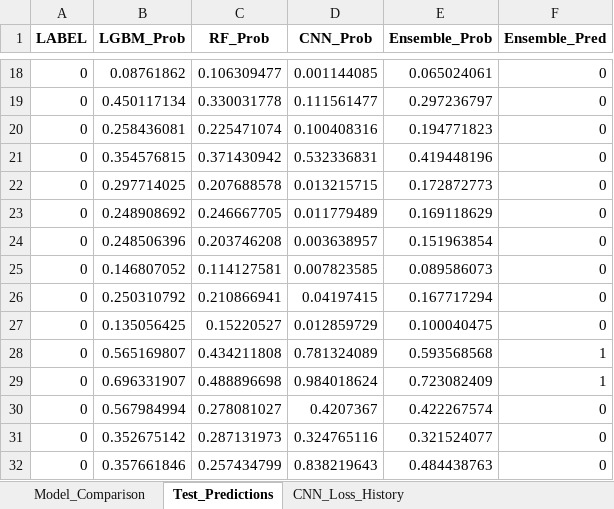
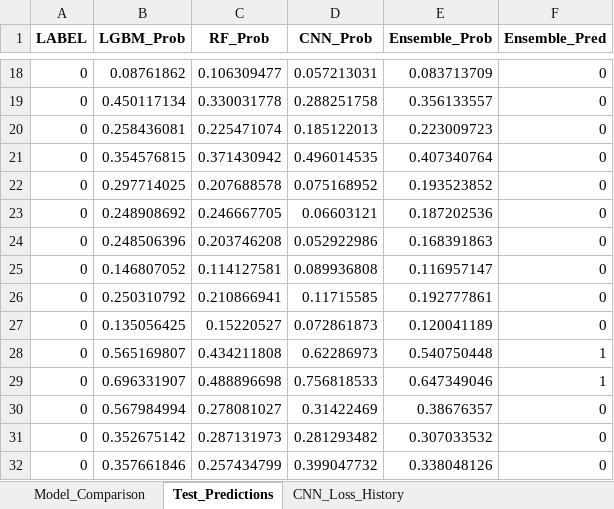
Before and after one commit to lyz88125652-max/research825, an Excel workbook: ensemble/eval_results/ensemble_eval_result.xlsx, sheet Test_Predictions, drawn as a sheet; only a part is shown, gaps mark what is left out; values as stored, in another font and other column widths than the file's, no borders; the diff covers the shown part only; the diff names each change by its address in the sheet, - before the commit and + after, or states it on an @@ line.

```diff
--- a/ensemble/eval_results/ensemble_eval_result.xlsx (sheet Test_Predictions)
+++ b/ensemble/eval_results/ensemble_eval_result.xlsx (sheet Test_Predictions)
-D18 (CNN_Prob): 0.001144085
+D18 (CNN_Prob): 0.057213031
-E18 (Ensemble_Prob): 0.065024061
+E18 (Ensemble_Prob): 0.083713709
-D19 (CNN_Prob): 0.111561477
+D19 (CNN_Prob): 0.288251758
-E19 (Ensemble_Prob): 0.297236797
+E19 (Ensemble_Prob): 0.356133557
-D20 (CNN_Prob): 0.100408316
+D20 (CNN_Prob): 0.185122013
-E20 (Ensemble_Prob): 0.194771823
+E20 (Ensemble_Prob): 0.223009723
-D21 (CNN_Prob): 0.532336831
+D21 (CNN_Prob): 0.496014535
-E21 (Ensemble_Prob): 0.419448196
+E21 (Ensemble_Prob): 0.407340764
-D22 (CNN_Prob): 0.013215715
+D22 (CNN_Prob): 0.075168952
-E22 (Ensemble_Prob): 0.172872773
+E22 (Ensemble_Prob): 0.193523852
-D23 (CNN_Prob): 0.011779489
+D23 (CNN_Prob): 0.06603121
-E23 (Ensemble_Prob): 0.169118629
+E23 (Ensemble_Prob): 0.187202536
-D24 (CNN_Prob): 0.003638957
+D24 (CNN_Prob): 0.052922986
-E24 (Ensemble_Prob): 0.151963854
+E24 (Ensemble_Prob): 0.168391863
-D25 (CNN_Prob): 0.007823585
+D25 (CNN_Prob): 0.089936808
-E25 (Ensemble_Prob): 0.089586073
+E25 (Ensemble_Prob): 0.116957147
-D26 (CNN_Prob): 0.04197415
+D26 (CNN_Prob): 0.11715585
-E26 (Ensemble_Prob): 0.167717294
+E26 (Ensemble_Prob): 0.192777861
-D27 (CNN_Prob): 0.012859729
+D27 (CNN_Prob): 0.072861873
-E27 (Ensemble_Prob): 0.100040475
+E27 (Ensemble_Prob): 0.120041189
-D28 (CNN_Prob): 0.781324089
+D28 (CNN_Prob): 0.62286973
-E28 (Ensemble_Prob): 0.593568568
+E28 (Ensemble_Prob): 0.540750448
-D29 (CNN_Prob): 0.984018624
+D29 (CNN_Prob): 0.756818533
-E29 (Ensemble_Prob): 0.723082409
+E29 (Ensemble_Prob): 0.647349046
-D30 (CNN_Prob): 0.4207367
+D30 (CNN_Prob): 0.31422469
-E30 (Ensemble_Prob): 0.422267574
+E30 (Ensemble_Prob): 0.38676357
-D31 (CNN_Prob): 0.324765116
+D31 (CNN_Prob): 0.281293482
-E31 (Ensemble_Prob): 0.321524077
+E31 (Ensemble_Prob): 0.307033532
-D32 (CNN_Prob): 0.838219643
+D32 (CNN_Prob): 0.399047732
-E32 (Ensemble_Prob): 0.484438763
+E32 (Ensemble_Prob): 0.338048126
```
Also changed, not shown: 908 edited cells elsewhere in this sheet, sheet CNN_Loss_History, sheet Model_Comparison, 1 other file.
